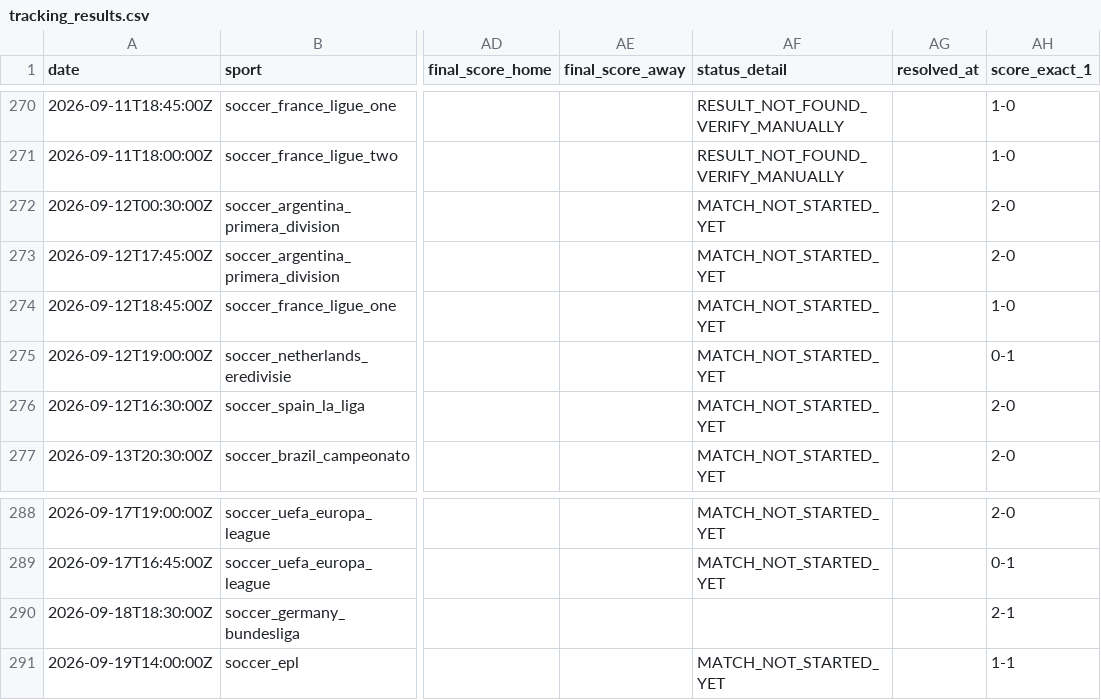
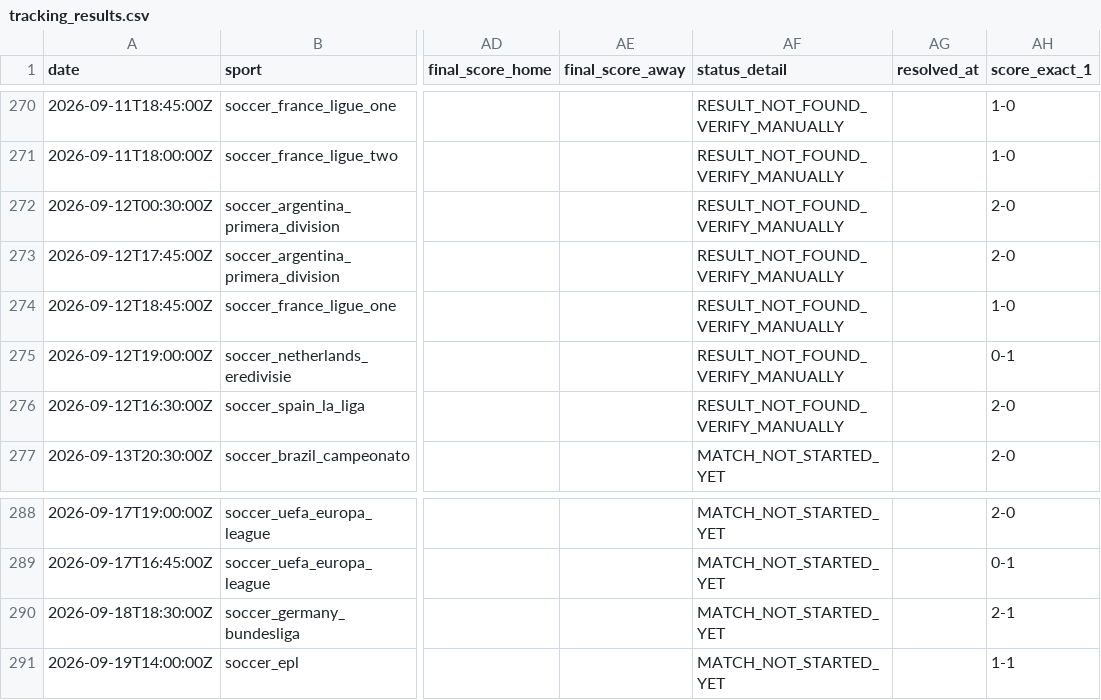
Before and after one commit to lazered543/ParisSportifs_IA_Ultime, a CSV file: tracking_results.csv, drawn as a sheet; only a part is shown, gaps mark what is left out; the diff names each change by its address in the sheet, - before the commit and + after, or states it on an @@ line.

```diff
--- a/tracking_results.csv
+++ b/tracking_results.csv
-AF272:AF276 (status_detail): MATCH_NOT_STARTED_YET
+AF272:AF276 (status_detail): RESULT_NOT_FOUND_VERIFY_MANUALLY
-AF290 (status_detail): (empty)
+AF290 (status_detail): MATCH_NOT_STARTED_YET
```
Also changed, not shown: data/predictions/value_bets_today.csv, 1 other file.
